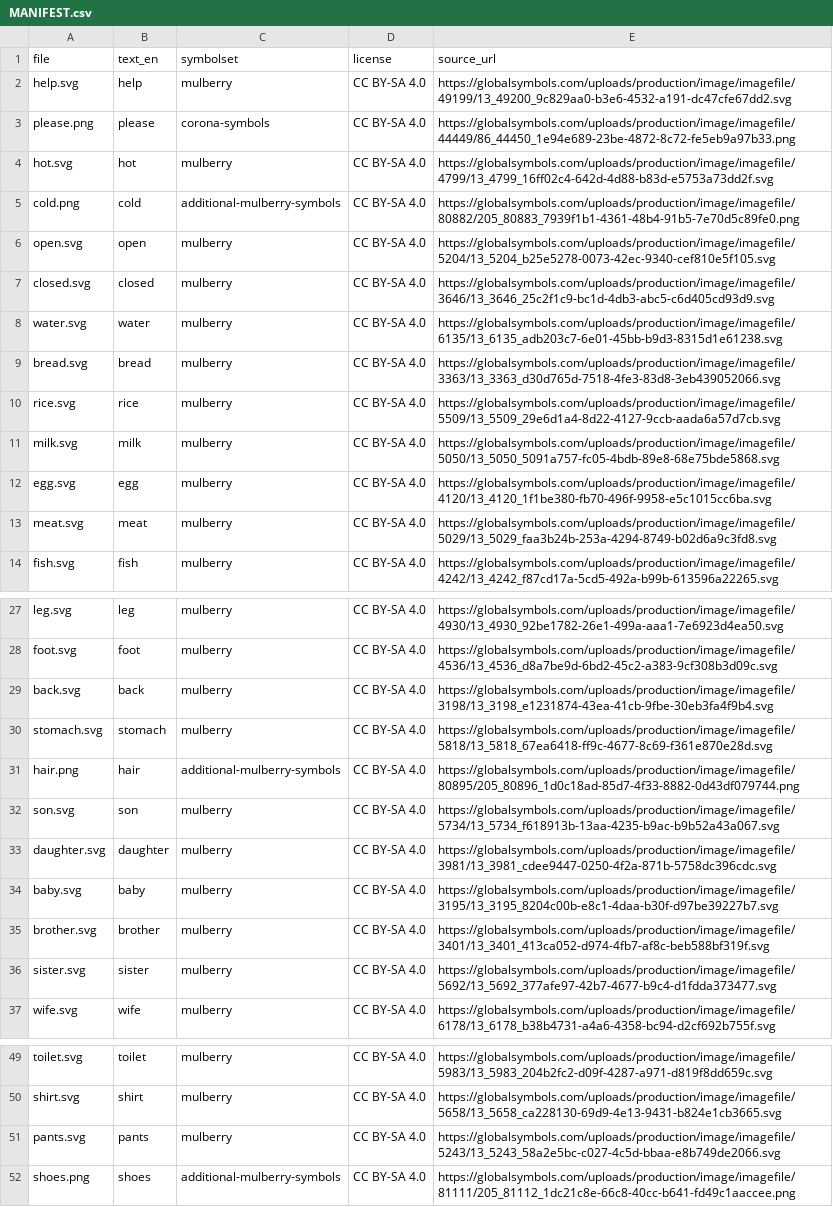
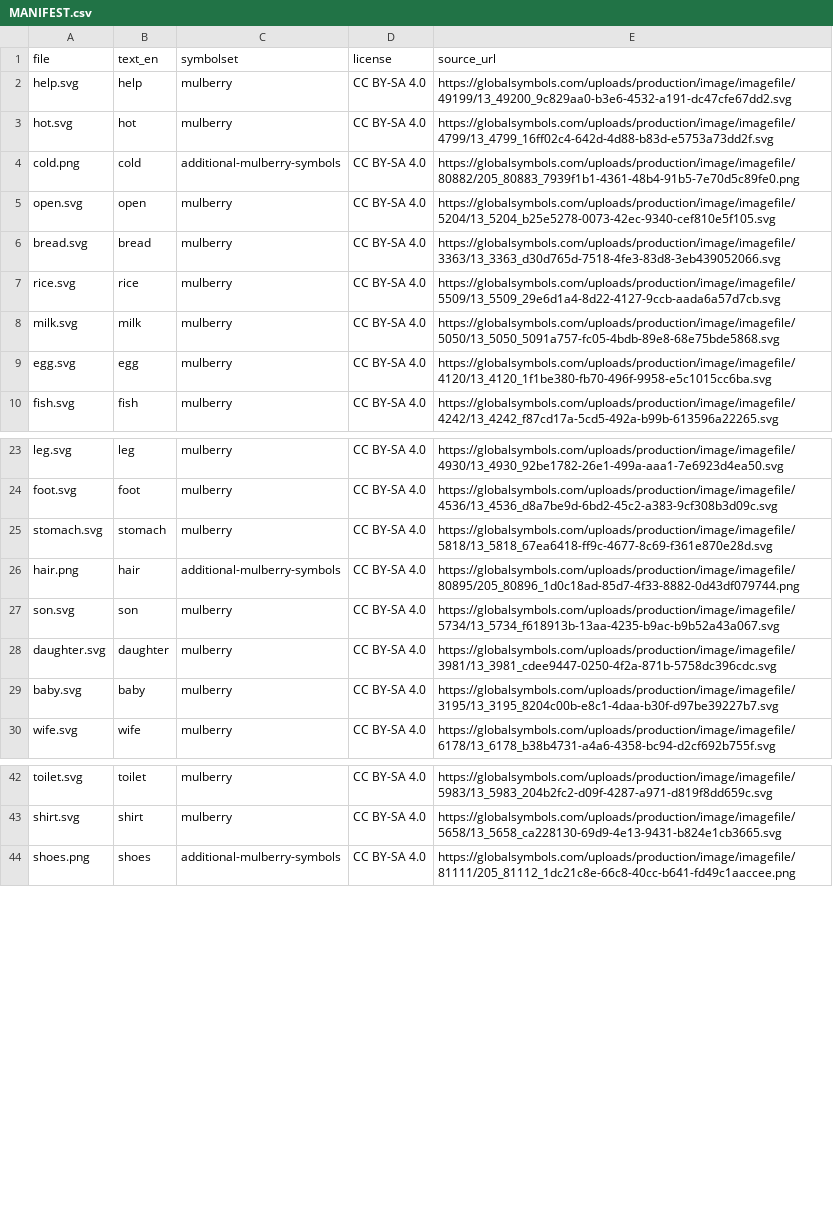
Before and after one commit to shannongross/sayitwithme, a CSV file: content/media/MANIFEST.csv, drawn as a sheet; only a part is shown, gaps mark what is left out; the diff covers the shown part only.

```diff
--- a/content/media/MANIFEST.csv
+++ b/content/media/MANIFEST.csv
@@ -2,3 +2,2 @@ file,text_en,symbolset,license,source_url
 help.svg,help,mulberry,CC BY-SA 4.0,https://globalsymbols.com/uploads/production/image/imagefile/49199/13_49200_9c829aa0-b3e6-4532-a191-dc47cfe67dd2.svg
-please.png,please,corona-symbols,CC BY-SA 4.0,https://globalsymbols.com/uploads/production/image/imagefile/44449/86_44450_1e94e689-23be-4872-8c72-fe5eb9a97b33.png
 hot.svg,hot,mulberry,CC BY-SA 4.0,https://globalsymbols.com/uploads/production/image/imagefile/4799/13_4799_16ff02c4-642d-4d88-b83d-e5753a73dd2f.svg
@@ -6,4 +5,2 @@ cold.png,cold,additional-mulberry-symbols,CC BY-SA 4.0,https://globalsymbols.com
 open.svg,open,mulberry,CC BY-SA 4.0,https://globalsymbols.com/uploads/production/image/imagefile/5204/13_5204_b25e5278-0073-42ec-9340-cef810e5f105.svg
-closed.svg,closed,mulberry,CC BY-SA 4.0,https://globalsymbols.com/uploads/production/image/imagefile/3646/13_3646_25c2f1c9-bc1d-4db3-abc5-c6d405cd93d9.svg
-water.svg,water,mulberry,CC BY-SA 4.0,https://globalsymbols.com/uploads/production/image/imagefile/6135/13_6135_adb203c7-6e01-45bb-b9d3-8315d1e61238.svg
 bread.svg,bread,mulberry,CC BY-SA 4.0,https://globalsymbols.com/uploads/production/image/imagefile/3363/13_3363_d30d765d-7518-4fe3-83d8-3eb439052066.svg
@@ -12,3 +9,2 @@ milk.svg,milk,mulberry,CC BY-SA 4.0,https://globalsymbols.com/uploads/production
 egg.svg,egg,mulberry,CC BY-SA 4.0,https://globalsymbols.com/uploads/production/image/imagefile/4120/13_4120_1f1be380-fb70-496f-9958-e5c1015cc6ba.svg
-meat.svg,meat,mulberry,CC BY-SA 4.0,https://globalsymbols.com/uploads/production/image/imagefile/5029/13_5029_faa3b24b-253a-4294-8749-b02d6a9c3fd8.svg
 fish.svg,fish,mulberry,CC BY-SA 4.0,https://globalsymbols.com/uploads/production/image/imagefile/4242/13_4242_f87cd17a-5cd5-492a-b99b-613596a22265.svg
@@ -28,3 +24,2 @@ leg.svg,leg,mulberry,CC BY-SA 4.0,https://globalsymbols.com/uploads/production/i
 foot.svg,foot,mulberry,CC BY-SA 4.0,https://globalsymbols.com/uploads/production/image/imagefile/4536/13_4536_d8a7be9d-6bd2-45c2-a383-9cf308b3d09c.svg
-back.svg,back,mulberry,CC BY-SA 4.0,https://globalsymbols.com/uploads/production/image/imagefile/3198/13_3198_e1231874-43ea-41cb-9fbe-30eb3fa4f9b4.svg
 stomach.svg,stomach,mulberry,CC BY-SA 4.0,https://globalsymbols.com/uploads/production/image/imagefile/5818/13_5818_67ea6418-ff9c-4677-8c69-f361e870e28d.svg
@@ -34,4 +29,2 @@ daughter.svg,daughter,mulberry,CC BY-SA 4.0,https://globalsymbols.com/uploads/pr
 baby.svg,baby,mulberry,CC BY-SA 4.0,https://globalsymbols.com/uploads/production/image/imagefile/3195/13_3195_8204c00b-e8c1-4daa-b30f-d97be39227b7.svg
-brother.svg,brother,mulberry,CC BY-SA 4.0,https://globalsymbols.com/uploads/production/image/imagefile/3401/13_3401_413ca052-d974-4fb7-af8c-beb588bf319f.svg
-sister.svg,sister,mulberry,CC BY-SA 4.0,https://globalsymbols.com/uploads/production/image/imagefile/5692/13_5692_377afe97-42b7-4677-b9c4-d1fdda373477.svg
 wife.svg,wife,mulberry,CC BY-SA 4.0,https://globalsymbols.com/uploads/production/image/imagefile/6178/13_6178_b38b4731-a4a6-4358-bc94-d2cf692b755f.svg
@@ -50,3 +43,2 @@ toilet.svg,toilet,mulberry,CC BY-SA 4.0,https://globalsymbols.com/uploads/produc
 shirt.svg,shirt,mulberry,CC BY-SA 4.0,https://globalsymbols.com/uploads/production/image/imagefile/5658/13_5658_ca228130-69d9-4e13-9431-b824e1cb3665.svg
-pants.svg,pants,mulberry,CC BY-SA 4.0,https://globalsymbols.com/uploads/production/image/imagefile/5243/13_5243_58a2e5bc-c027-4c5d-bbaa-e8b749de2066.svg
 shoes.png,shoes,additional-mulberry-symbols,CC BY-SA 4.0,https://globalsymbols.com/uploads/production/image/imagefile/81111/205_81112_1dc21c8e-66c8-40cc-b641-fd49c1aaccee.png
```
Also changed, not shown: 1 removed row elsewhere in this file, 10 other files.
